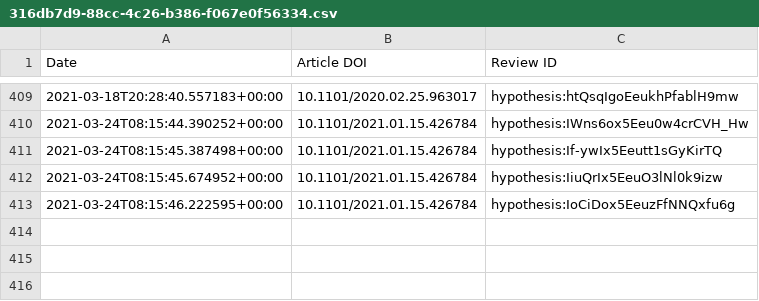
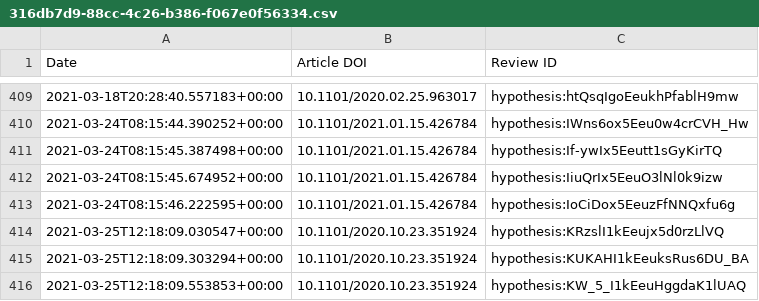
Before and after one commit to sciety/sciety, a CSV file: data/reviews/316db7d9-88cc-4c26-b386-f067e0f56334.csv, drawn as a sheet; only a part is shown, gaps mark what is left out.

```diff
--- a/data/reviews/316db7d9-88cc-4c26-b386-f067e0f56334.csv
+++ b/data/reviews/316db7d9-88cc-4c26-b386-f067e0f56334.csv
@@ -413 +413,4 @@ Date,Article DOI,Review ID
 2021-03-24T08:15:46.222595+00:00,10.1101/2021.01.15.426784,hypothesis:IoCiDox5EeuzFfNNQxfu6g
+2021-03-25T12:18:09.030547+00:00,10.1101/2020.10.23.351924,hypothesis:KRzslI1kEeujx5d0rzLlVQ
+2021-03-25T12:18:09.303294+00:00,10.1101/2020.10.23.351924,hypothesis:KUKAHI1kEeuksRus6DU_BA
+2021-03-25T12:18:09.553853+00:00,10.1101/2020.10.23.351924,hypothesis:KW_5_I1kEeuHggdaK1lUAQ
```
Also changed, not shown: data/reviews/b560187e-f2fb-4ff9-a861-a204f3fc0fb0.csv.
